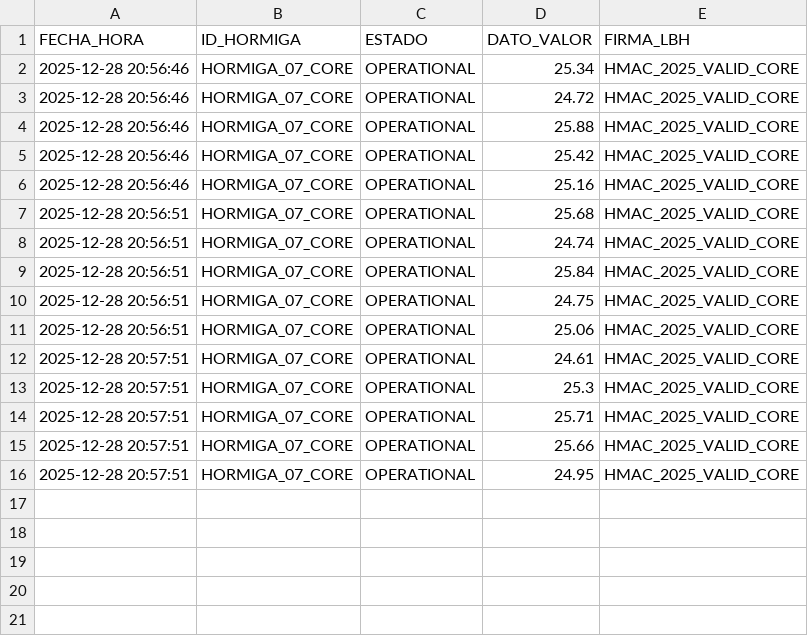
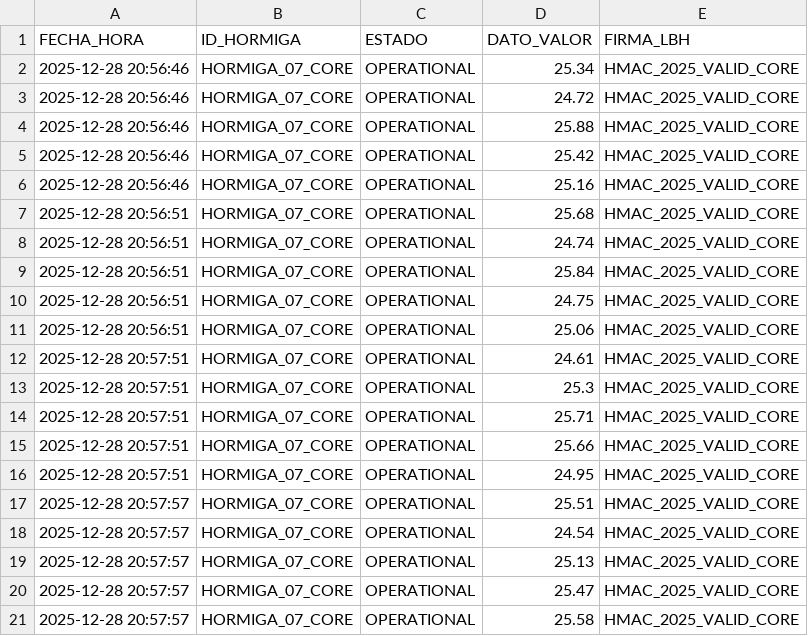
Before and after one commit to Thrumanshow/HormigasAIS-Nodo-Escuela, a CSV file: visual_demo_stream.csv, drawn as a sheet.

Commit message:
📈 Gráfico Vivo: HORMIGA_07_CORE [2025-12-28 20:57:57]

```diff
--- a/visual_demo_stream.csv
+++ b/visual_demo_stream.csv
@@ -16 +16,6 @@ FECHA_HORA,ID_HORMIGA,ESTADO,DATO_VALOR,FIRMA_LBH
 2025-12-28 20:57:51,HORMIGA_07_CORE,OPERATIONAL,24.95,HMAC_2025_VALID_CORE
+2025-12-28 20:57:57,HORMIGA_07_CORE,OPERATIONAL,25.51,HMAC_2025_VALID_CORE
+2025-12-28 20:57:57,HORMIGA_07_CORE,OPERATIONAL,24.54,HMAC_2025_VALID_CORE
+2025-12-28 20:57:57,HORMIGA_07_CORE,OPERATIONAL,25.13,HMAC_2025_VALID_CORE
+2025-12-28 20:57:57,HORMIGA_07_CORE,OPERATIONAL,25.47,HMAC_2025_VALID_CORE
+2025-12-28 20:57:57,HORMIGA_07_CORE,OPERATIONAL,25.58,HMAC_2025_VALID_CORE
```
Also changed, not shown: 2 other files.
